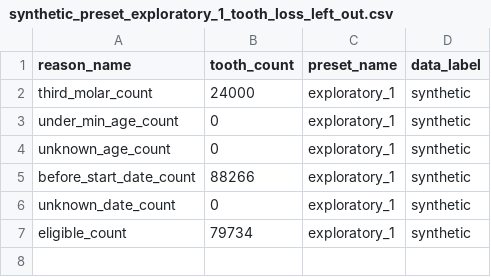
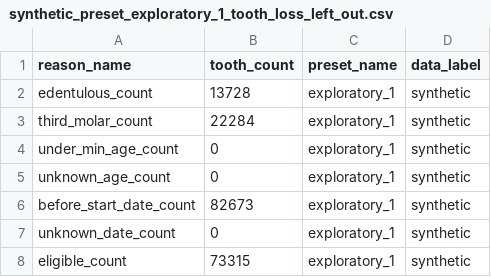
Before and after one commit to healthtransformationlab/health-transformation-lab-nlp, a CSV file: data/datasets/presets/synthetic_preset_exploratory_1_tooth_loss_left_out.csv, drawn as a sheet.

```diff
--- a/data/datasets/presets/synthetic_preset_exploratory_1_tooth_loss_left_out.csv
+++ b/data/datasets/presets/synthetic_preset_exploratory_1_tooth_loss_left_out.csv
@@ -1,7 +1,8 @@
 reason_name,tooth_count,preset_name,data_label
-third_molar_count,24000,exploratory_1,synthetic
+edentulous_count,13728,exploratory_1,synthetic
+third_molar_count,22284,exploratory_1,synthetic
 under_min_age_count,0,exploratory_1,synthetic
 unknown_age_count,0,exploratory_1,synthetic
-before_start_date_count,88266,exploratory_1,synthetic
+before_start_date_count,82673,exploratory_1,synthetic
 unknown_date_count,0,exploratory_1,synthetic
-eligible_count,79734,exploratory_1,synthetic
+eligible_count,73315,exploratory_1,synthetic
```
Also changed, not shown: data/datasets/presets/synthetic_preset_exploratory_1_tooth_loss_scores.csv, data/datasets/presets/synthetic_preset_repo_v1_tooth_loss_left_out.csv, 14 other files.
